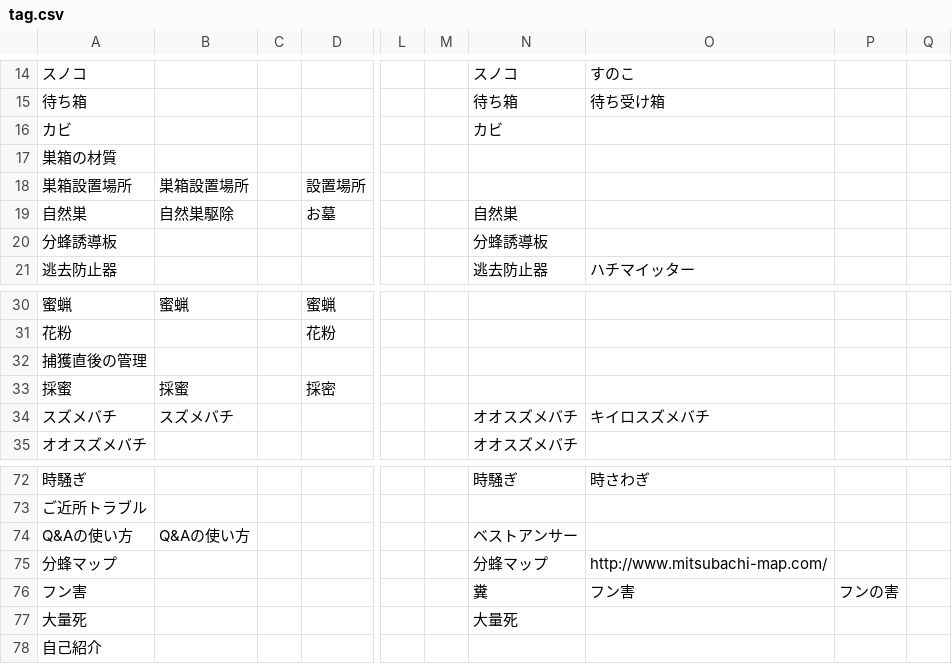
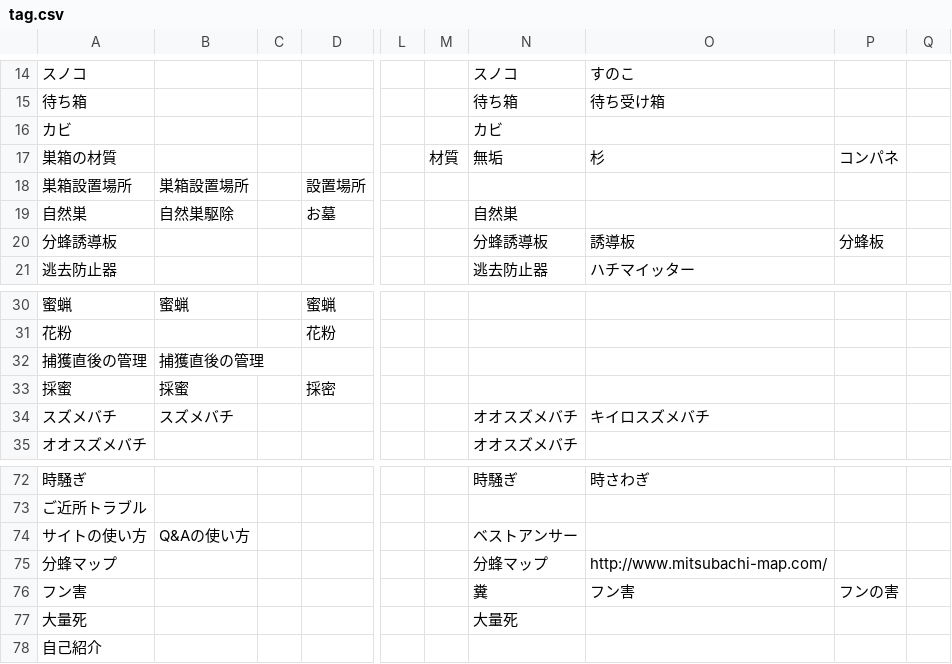
Before and after one commit to ProThoughts/q2a-auto-generate-tag, a CSV file: tag.csv, drawn as a sheet; only a part is shown, gaps mark what is left out; the diff names each change by its address in the sheet, - before the commit and + after, or states it on an @@ line.

Commit message:
add keyword

```diff
--- a/tag.csv
+++ b/tag.csv
-M17: (empty)
+M17: 材質
-N17: (empty)
+N17: 無垢
-O17: (empty)
+O17: 杉
-P17: (empty)
+P17: コンパネ
-O20: (empty)
+O20: 誘導板
-P20: (empty)
+P20: 分蜂板
-B32: (empty)
+B32: 捕獲直後の管理
-A74: Q&Aの使い方
+A74: サイトの使い方
```
